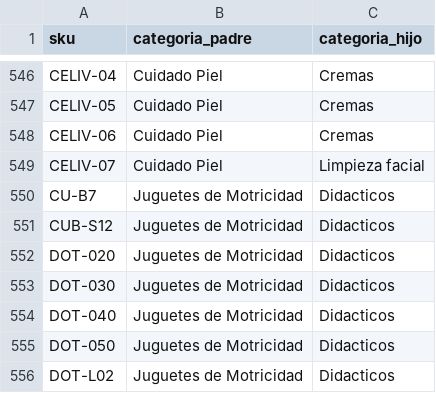
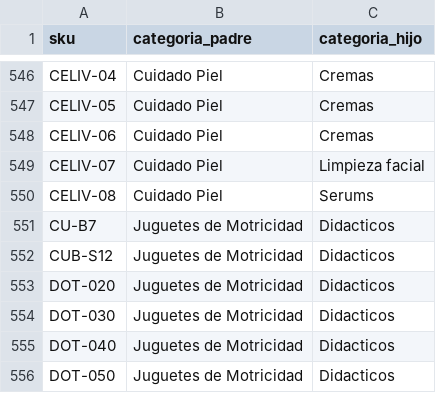
Before and after one commit to Andyunionx/unionx-dashboard, a CSV file: data/planillas/categorias_pricing.csv, drawn as a sheet; only a part is shown, gaps mark what is left out; the shorter side is filled out with more unchanged rows.

```diff
--- a/data/planillas/categorias_pricing.csv
+++ b/data/planillas/categorias_pricing.csv
@@ -549,2 +549,3 @@ CELIV-06,Cuidado Piel,Cremas
 CELIV-07,Cuidado Piel,Limpieza facial
+CELIV-08,Cuidado Piel,Serums
 CU-B7,Juguetes de Motricidad,Didacticos
```
